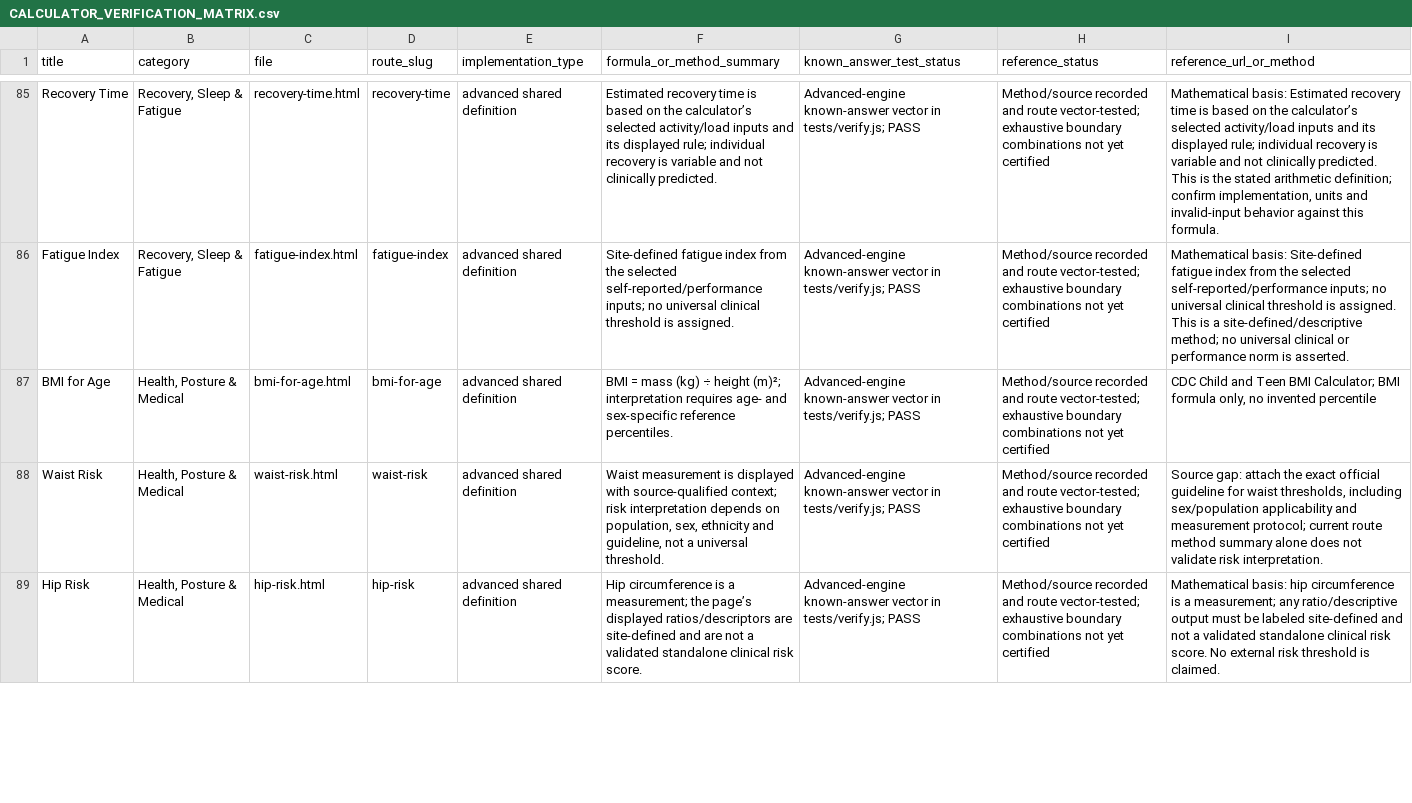
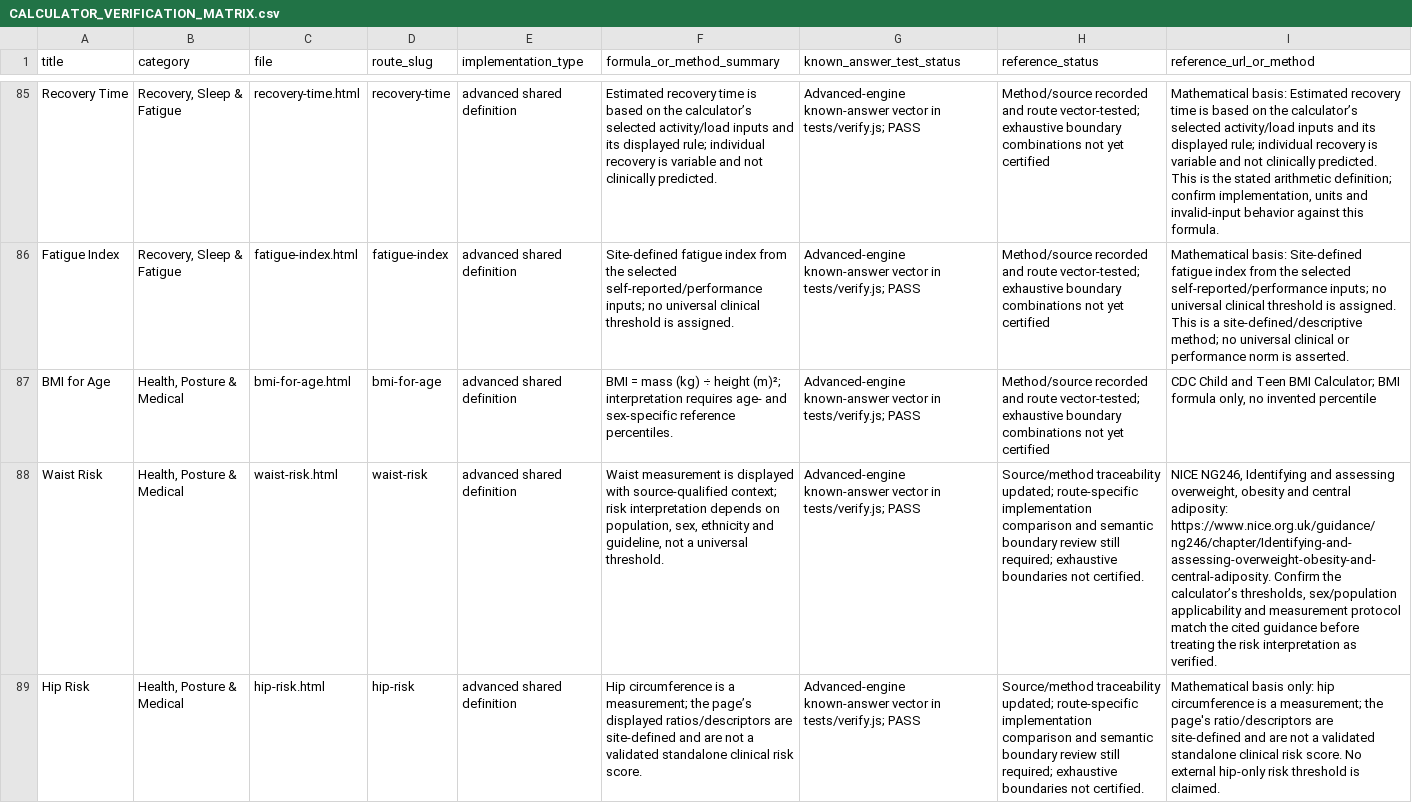
Before and after one commit to clerfit/Clerfit, a CSV file: CALCULATOR_VERIFICATION_MATRIX.csv, drawn as a sheet; only a part is shown, gaps mark what is left out; the diff covers the shown part only; the diff names each change by its address in the sheet, - before the commit and + after, or states it on an @@ line.

Commit message:
Attach official sources to high-risk route references

```diff
--- a/CALCULATOR_VERIFICATION_MATRIX.csv
+++ b/CALCULATOR_VERIFICATION_MATRIX.csv
-H88:H89 (reference_status): Method/source recorded and route vector-tested; exhaustive boundary combinations not yet certified
+H88:H89 (reference_status): Source/method traceability updated; route-specific implementation comparison and semantic boundary review still required; exhaustive boundaries not certified.
-I88 (reference_url_or_method): Source gap: attach the exact official guideline for waist thresholds, including sex/population applicability and measurement protocol; current route method summary alone does not validate risk interpretation.
+I88 (reference_url_or_method): NICE NG246, Identifying and assessing overweight, obesity and central adiposity: https://www.nice.org.uk/guidance/ng246/chapter/Identifying-and-assessing-overweight-obesity-and-central-adiposity. Confirm the calculator’s thresholds, sex/population applicability and measurement protocol match the cited guidance before treating the risk interpretation as verified.
-I89 (reference_url_or_method): Mathematical basis: hip circumference is a measurement; any ratio/descriptive output must be labeled site-defined and not a validated standalone clinical risk score. No external risk threshold…
+I89 (reference_url_or_method): Mathematical basis only: hip circumference is a measurement; the page's ratio/descriptors are site-defined and are not a validated standalone clinical risk score. No external hip-only risk threshold…
```
Also changed, not shown: 10 edited cells elsewhere in this file.
